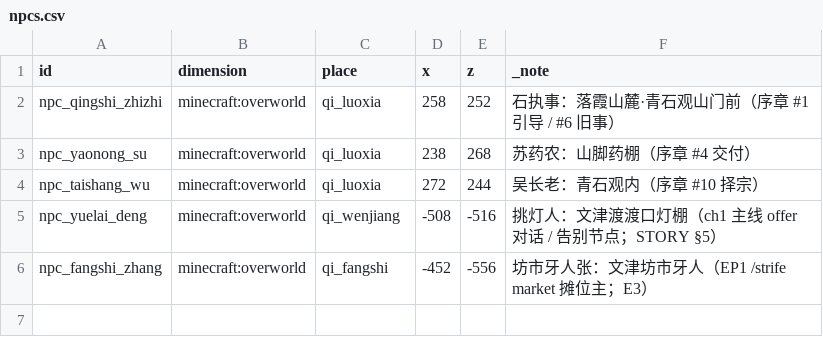
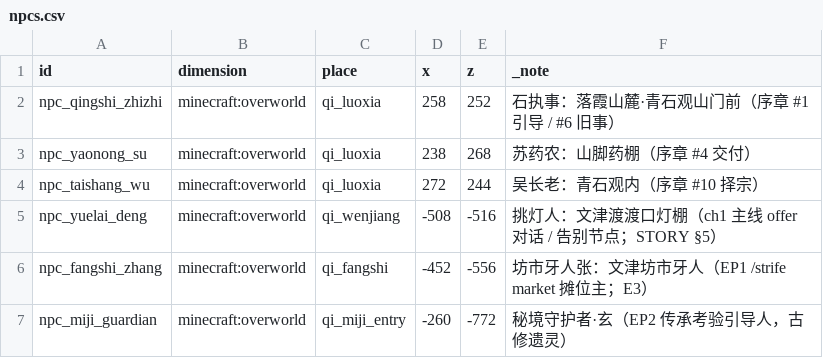
Before and after one commit to fusheng13145/Primordial-Strife, a CSV file: tables/npcs.csv, drawn as a sheet; the diff names each change by its address in the sheet, - before the commit and + after, or states it on an @@ line.

```diff
--- a/tables/npcs.csv
+++ b/tables/npcs.csv
+row 7: npc_miji_guardian | minecraft:overworld | qi_miji_entry | -260 | -772 | 秘境守护者·玄（EP2 传承考验引导人，古修遗灵）
```
Also changed, not shown: tables/places.csv, 40 other files.
